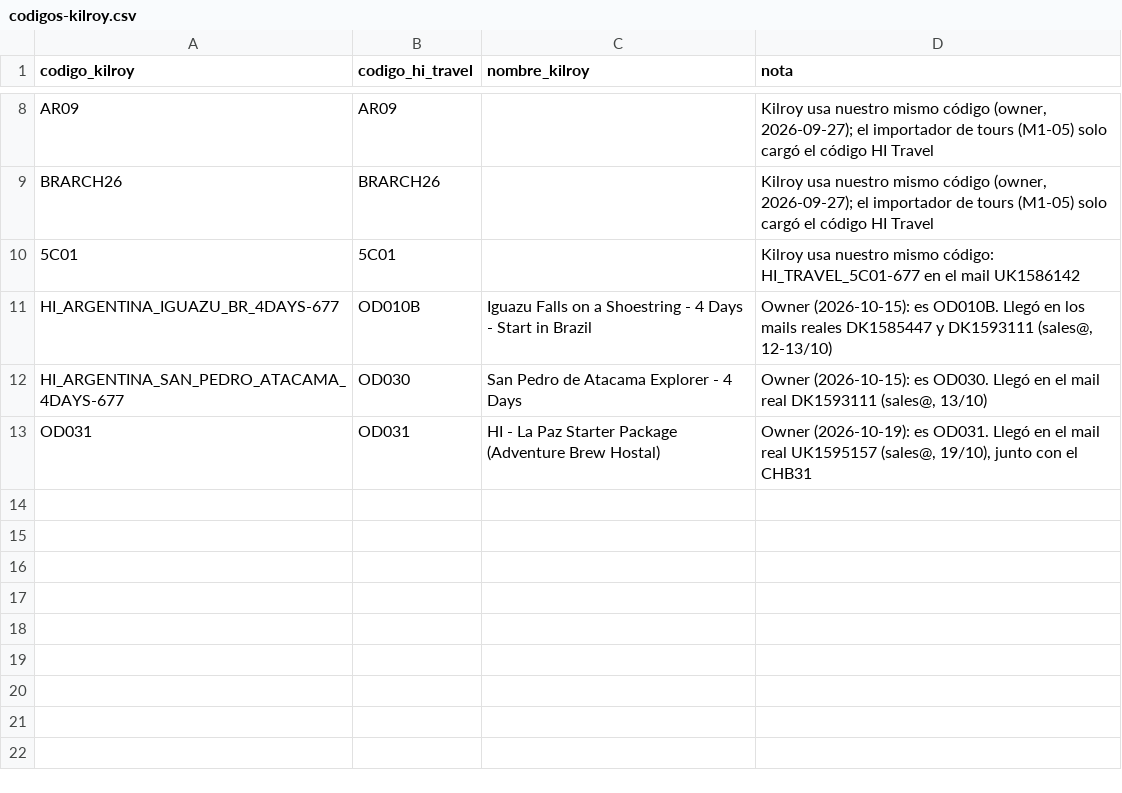
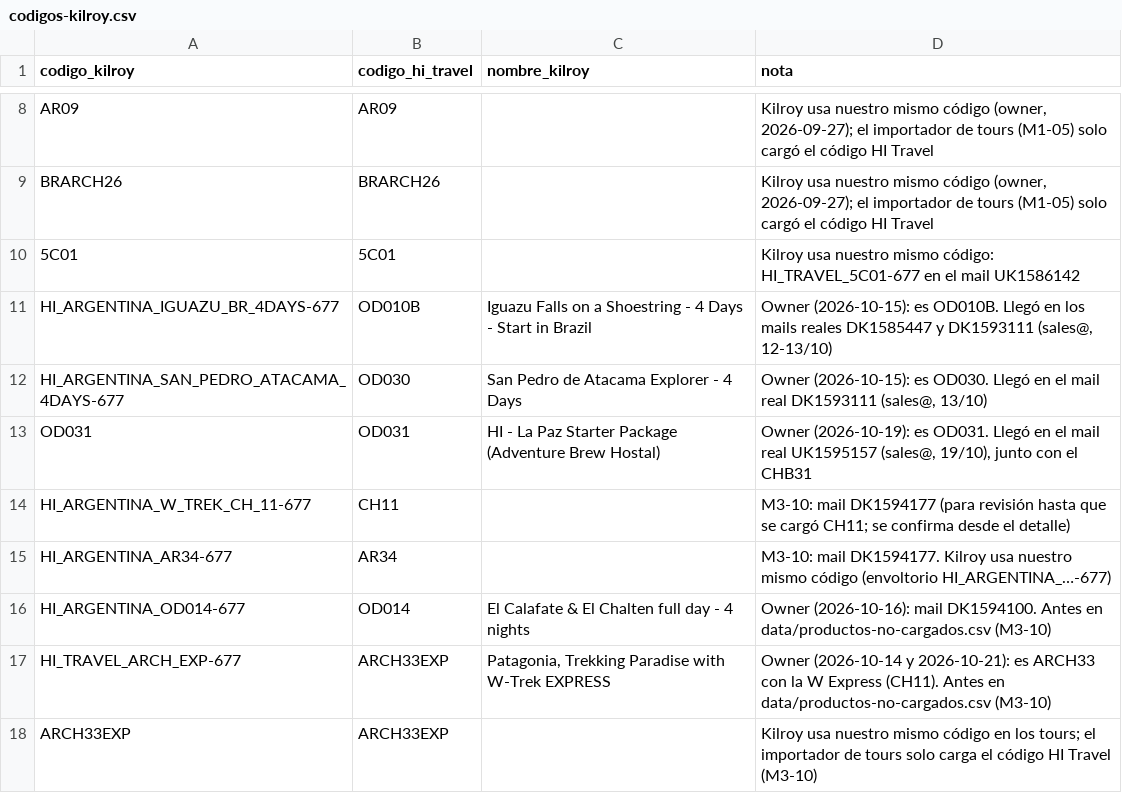
Before and after one commit to cristiancalomarde-dot/Automatizacion, a CSV file: data/codigos-kilroy.csv, drawn as a sheet; only a part is shown, gaps mark what is left out; the diff names each change by its address in the sheet, - before the commit and + after, or states it on an @@ line.

```diff
--- a/data/codigos-kilroy.csv
+++ b/data/codigos-kilroy.csv
+row 14: HI_ARGENTINA_W_TREK_CH_11-677 | CH11 |  | M3-10: mail DK1594177 (para revisión hasta que se cargó CH11; se confirma desde el detalle)
+row 15: HI_ARGENTINA_AR34-677 | AR34 |  | M3-10: mail DK1594177. Kilroy usa nuestro mismo código (envoltorio HI_ARGENTINA_…-677)
+row 16: HI_ARGENTINA_OD014-677 | OD014 | El Calafate & El Chalten full day - 4 nights | Owner (2026-10-16): mail DK1594100. Antes en data/productos-no-cargados.csv (M3-10)
+row 17: HI_TRAVEL_ARCH_EXP-677 | ARCH33EXP | Patagonia, Trekking Paradise with W-Trek EXPRESS | Owner (2026-10-14 y 2026-10-21): es ARCH33 con la W Express (CH11). Antes en data/productos-no-cargados.csv (M3-10)
+row 18: ARCH33EXP | ARCH33EXP |  | Kilroy usa nuestro mismo código en los tours; el importador de tours solo carga el código HI Travel (M3-10)
```
Also changed, not shown: data/codigos-tourradar.csv, data/equivalencias-proveedores.csv, 31 other files.
